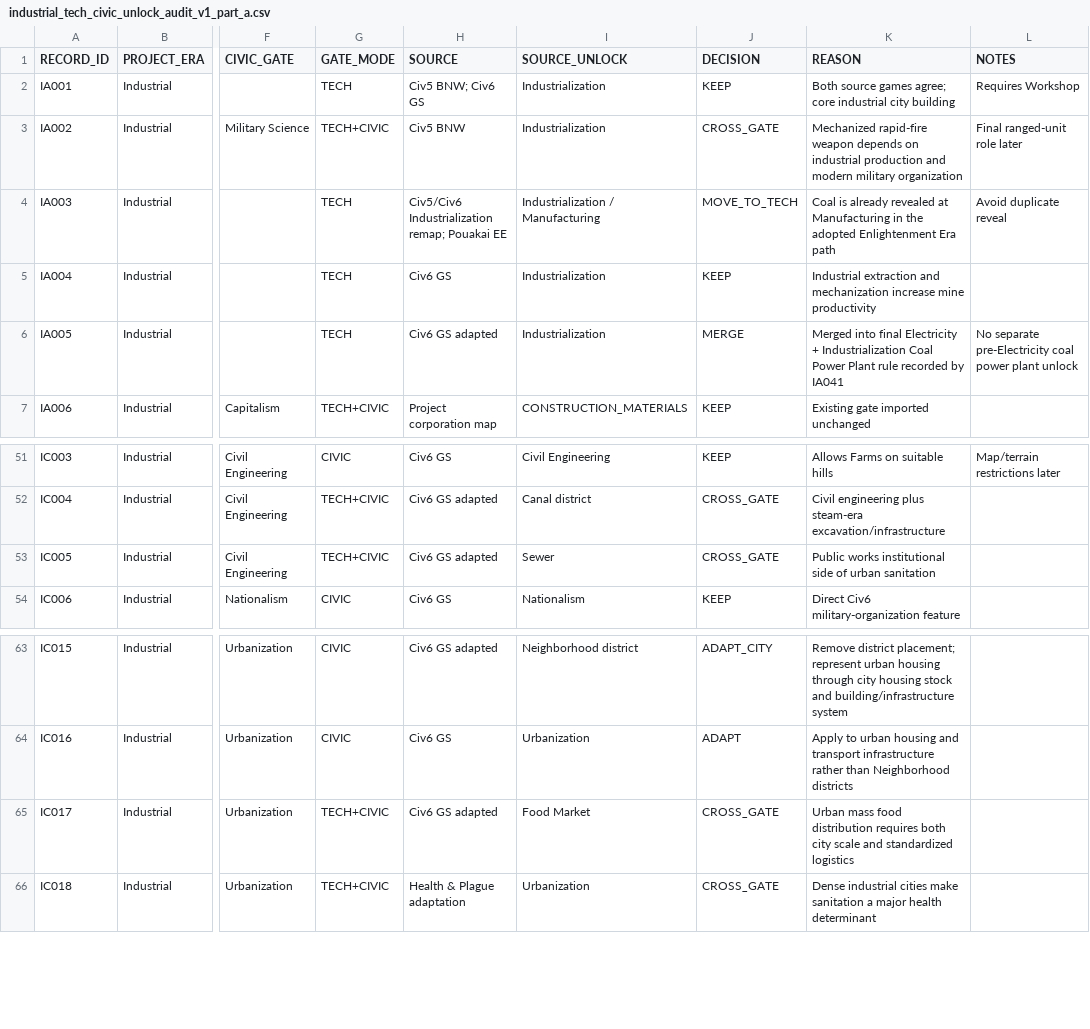
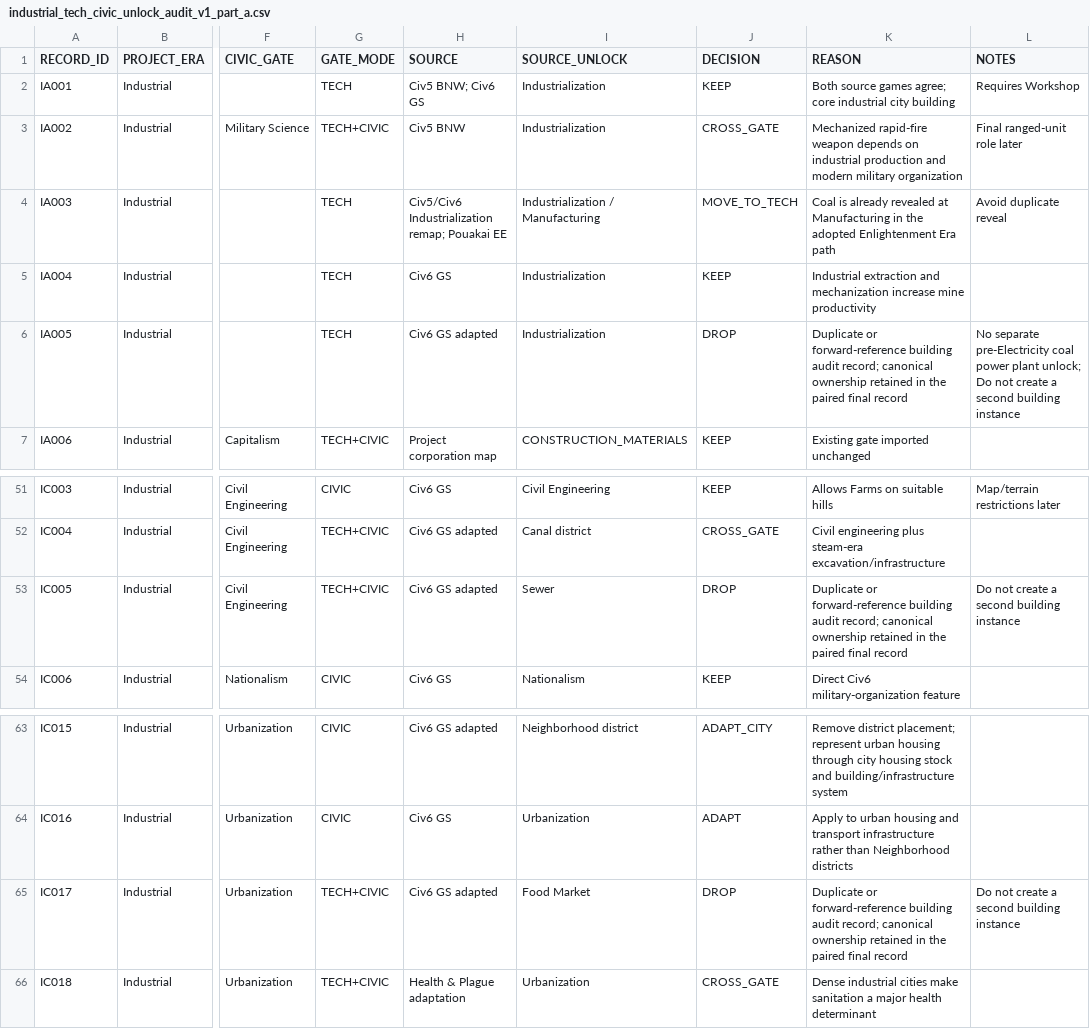
Before and after one commit to physical-geogrpahy-forever/academic_food_chain, a CSV file: tech_reference/industrial_tech_civic_unlock_audit_v1_part_a.csv, drawn as a sheet; only a part is shown, gaps mark what is left out; the diff names each change by its address in the sheet, - before the commit and + after, or states it on an @@ line.

Commit message:
Remove duplicate Industrial building audit rows

```diff
--- a/tech_reference/industrial_tech_civic_unlock_audit_v1_part_a.csv
+++ b/tech_reference/industrial_tech_civic_unlock_audit_v1_part_a.csv
-J6 (DECISION): MERGE
+J6 (DECISION): DROP
-K6 (REASON): Merged into final Electricity + Industrialization Coal Power Plant rule recorded by IA041
+K6 (REASON): Duplicate or forward-reference building audit record; canonical ownership retained in the paired final record
-L6 (NOTES): …power plant unlock
+L6 (NOTES): …power plant unlock; Do not create a second building instance
-J53 (DECISION): CROSS_GATE
+J53 (DECISION): DROP
-K53 (REASON): Public works institutional side of urban sanitation
+K53 (REASON): Duplicate or forward-reference building audit record; canonical ownership retained in the paired final record
-L53 (NOTES): (empty)
+L53 (NOTES): Do not create a second building instance
-J65 (DECISION): CROSS_GATE
+J65 (DECISION): DROP
-K65 (REASON): Urban mass food distribution requires both city scale and standardized logistics
+K65 (REASON): Duplicate or forward-reference building audit record; canonical ownership retained in the paired final record
-L65 (NOTES): (empty)
+L65 (NOTES): Do not create a second building instance
```
